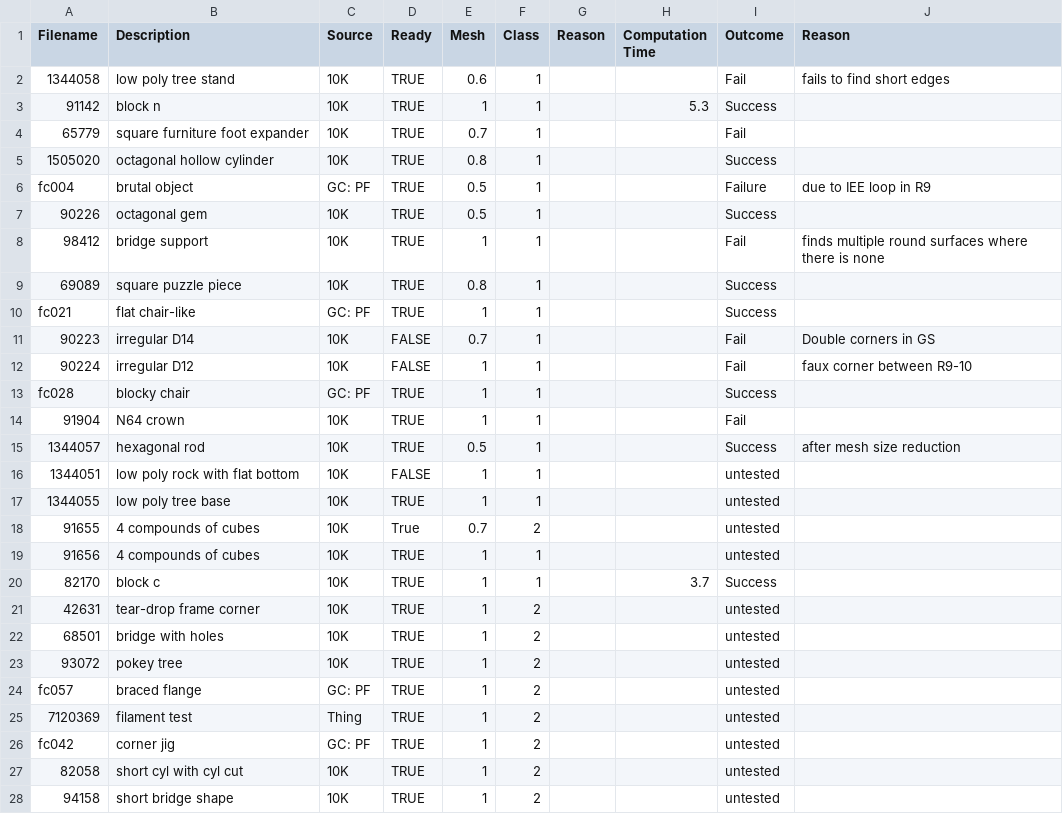
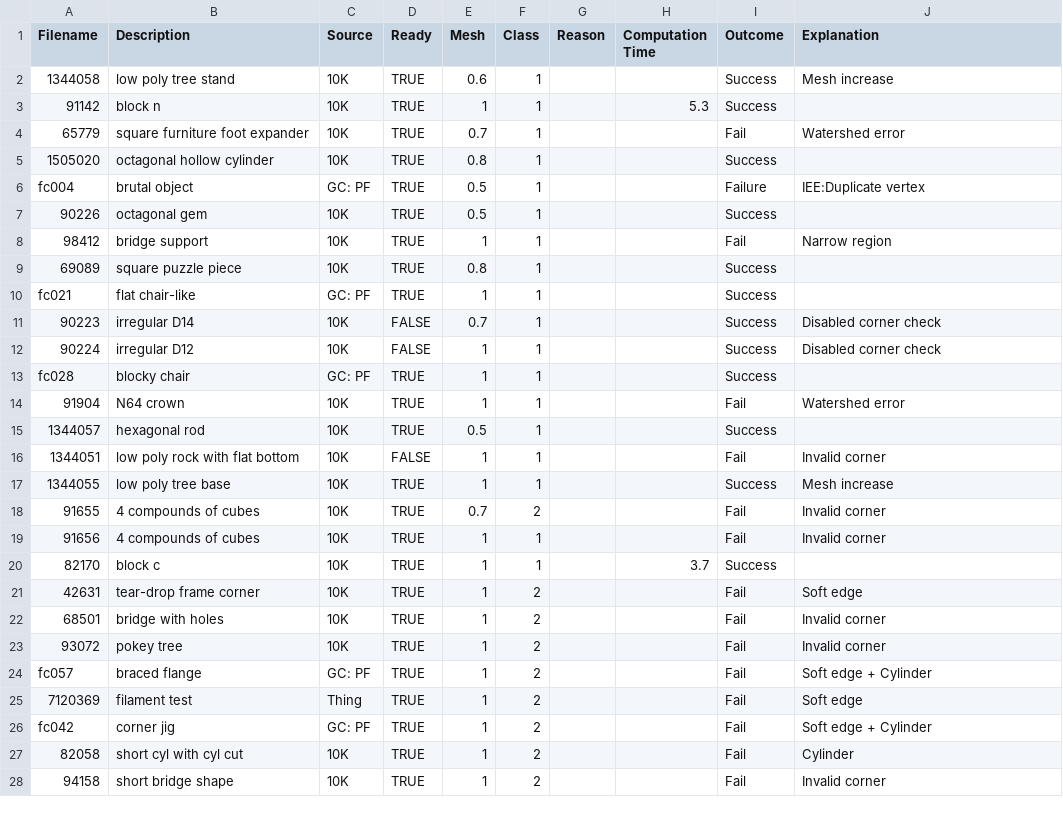
Before and after one commit to brianESte/master_thesis, a CSV file: resources/model_table.csv, drawn as a sheet; only a part is shown; the diff covers the shown part only.

Commit message:
Write abstract, create embed_pdf_fonts.sh
- Write Abstract
- Finish deliberating HK's and EL's comments
- Comment out Robot Communication section
- Create script to embed fonts in PDFs
- Expand appendix table to include outcome explanation
- Update model table
- Expand model_table.tex explanations

```diff
--- a/resources/model_table.csv
+++ b/resources/model_table.csv
@@ -1,28 +1,28 @@
-Filename,Description,Source,Ready,Mesh,Class,Reason,Computation Time,Outcome,Reason
-1344058,low poly tree stand,10K,TRUE,0.6,1,,,Fail,fails to find short edges
+Filename,Description,Source,Ready,Mesh,Class,Reason,Computation Time,Outcome,Explanation
+1344058,low poly tree stand,10K,TRUE,0.6,1,,,Success,Mesh increase
 91142,block n,10K,TRUE,1,1,,5.3,Success,
-65779,square furniture foot expander,10K,TRUE,0.7,1,,,Fail,
+65779,square furniture foot expander,10K,TRUE,0.7,1,,,Fail,Watershed error
 1505020,octagonal hollow cylinder,10K,TRUE,0.8,1,,,Success,
-fc004,brutal object,GC: PF,TRUE,0.5,1,,,Failure ,due to IEE loop in R9
+fc004,brutal object,GC: PF,TRUE,0.5,1,,,Failure ,IEE:Duplicate vertex
 90226,octagonal gem,10K,TRUE,0.5,1,,,Success,
-98412,bridge support,10K,TRUE,1,1,,,Fail,finds multiple round surfaces where there is none
+98412,bridge support,10K,TRUE,1,1,,,Fail,Narrow region
 69089,square puzzle piece,10K,TRUE,0.8,1,,,Success,
 fc021,flat chair-like,GC: PF,TRUE,1,1,,,Success,
-90223,irregular D14,10K,FALSE,0.7,1,,,Fail,Double corners in GS
-90224,irregular D12,10K,FALSE,1,1,,,Fail,faux corner between R9-10
+90223,irregular D14,10K,FALSE,0.7,1,,,Success,Disabled corner check
+90224,irregular D12,10K,FALSE,1,1,,,Success,Disabled corner check
 fc028,blocky chair,GC: PF,TRUE,1,1,,,Success,
-91904,N64 crown,10K,TRUE,1,1,,,Fail,
-1344057,hexagonal rod,10K,TRUE,0.5,1,,,Success,after mesh size reduction
-1344051,low poly rock with flat bottom,10K,FALSE,1,1,,,untested,
-1344055,low poly tree base,10K,TRUE,1,1,,,untested,
-91655,4 compounds of cubes,10K,True,0.7,2,,,untested,
-91656,4 compounds of cubes,10K,TRUE,1,1,,,untested,
+91904,N64 crown,10K,TRUE,1,1,,,Fail,Watershed error
+1344057,hexagonal rod,10K,TRUE,0.5,1,,,Success,
+1344051,low poly rock with flat bottom,10K,FALSE,1,1,,,Fail,Invalid corner
+1344055,low poly tree base,10K,TRUE,1,1,,,Success,Mesh increase
+91655,4 compounds of cubes,10K,TRUE,0.7,2,,,Fail,Invalid corner
+91656,4 compounds of cubes,10K,TRUE,1,1,,,Fail,Invalid corner
 82170,block c,10K,TRUE,1,1,,3.7,Success,
-42631,tear-drop frame corner,10K,TRUE,1,2,,,untested,
-68501,bridge with holes,10K,TRUE,1,2,,,untested,
-93072,pokey tree,10K,TRUE,1,2,,,untested,
-fc057,braced flange,GC: PF,TRUE,1,2,,,untested,
-7120369,filament test,Thing,TRUE,1,2,,,untested,
-fc042,corner jig,GC: PF,TRUE,1,2,,,untested,
-82058,short cyl with cyl cut,10K,TRUE,1,2,,,untested,
-94158,short bridge shape,10K,TRUE,1,2,,,untested,
+42631,tear-drop frame corner,10K,TRUE,1,2,,,Fail,Soft edge
+68501,bridge with holes,10K,TRUE,1,2,,,Fail,Invalid corner
+93072,pokey tree,10K,TRUE,1,2,,,Fail,Invalid corner
+fc057,braced flange,GC: PF,TRUE,1,2,,,Fail,Soft edge + Cylinder
+7120369,filament test,Thing,TRUE,1,2,,,Fail,Soft edge
+fc042,corner jig,GC: PF,TRUE,1,2,,,Fail,Soft edge + Cylinder
+82058,short cyl with cyl cut,10K,TRUE,1,2,,,Fail,Cylinder
+94158,short bridge shape,10K,TRUE,1,2,,,Fail,Invalid corner
```
Also changed, not shown: 68 edited cells elsewhere in this file, 11 other files.
